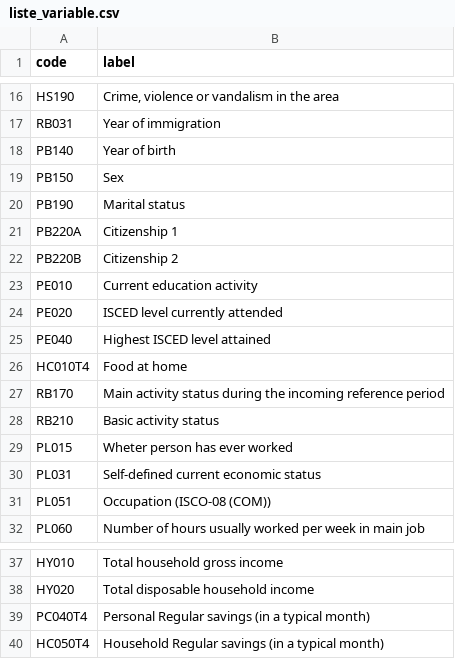
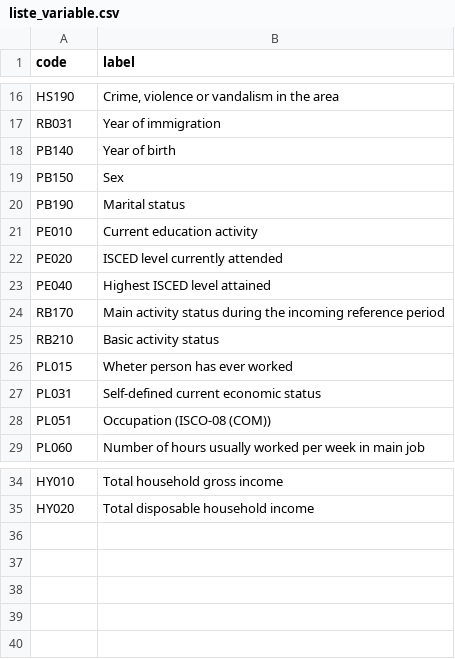
Before and after one commit to Psqrt/stage_crem, a CSV file: data/liste_variable.csv, drawn as a sheet; only a part is shown, gaps mark what is left out.

```diff
--- a/data/liste_variable.csv
+++ b/data/liste_variable.csv
@@ -20,4 +20,2 @@ PB150,Sex
 PB190,Marital status
-PB220A,Citizenship 1
-PB220B,Citizenship 2
 PE010,Current education activity
@@ -25,3 +23,2 @@ PE020,ISCED level currently attended
 PE040,Highest ISCED level attained
-HC010T4,Food at home
 RB170,Main activity status during the incoming reference period
@@ -38,3 +35 @@ HY010,Total household gross income
 HY020,Total disposable household income
-PC040T4,Personal Regular savings (in a typical month)
-HC050T4,Household Regular savings (in a typical month)
```
Also changed, not shown: data/finaux/donnees_carte_eu28.csv, data/finaux/liste_variable_moy_final.csv, 11 other files.
